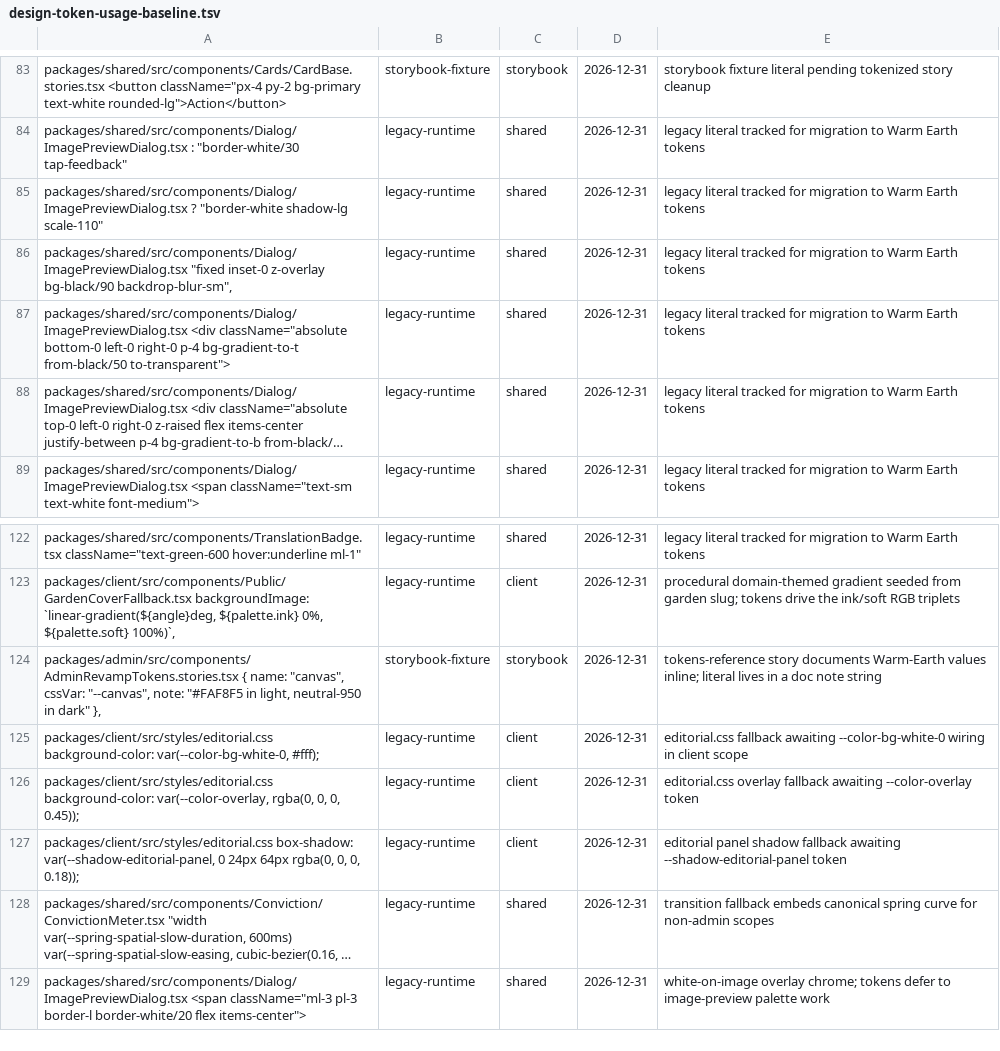
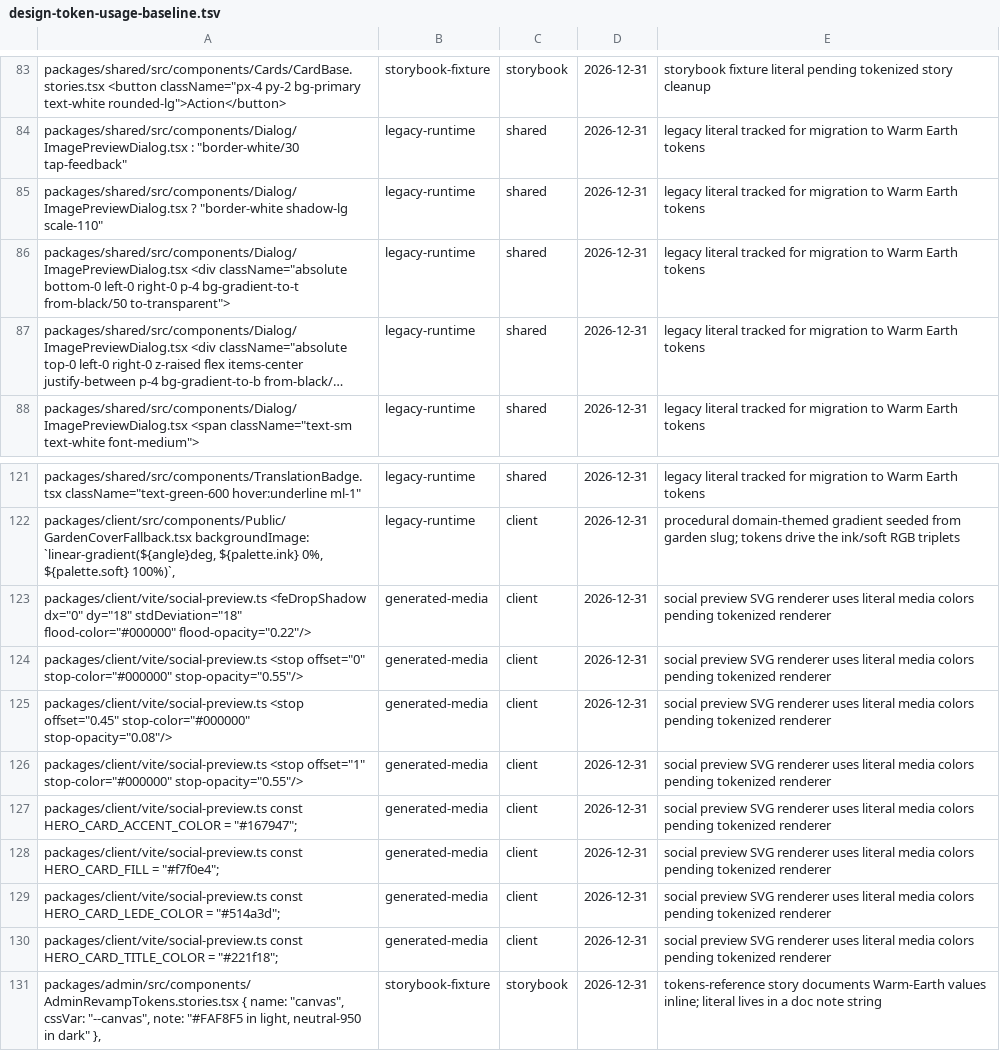
Before and after one commit to greenpill-dev-guild/green-goods, a TSV file: scripts/data/design-token-usage-baseline.tsv, drawn as a sheet; only a part is shown, gaps mark what is left out; the shorter side is filled out with more unchanged rows; long unchanged cells end in ….

```diff
--- a/scripts/data/design-token-usage-baseline.tsv
+++ b/scripts/data/design-token-usage-baseline.tsv
@@ -85,3 +85,2 @@ packages/shared/src/components/Dialog/ImagePreviewDialog.tsx : "border-white/30
 packages/shared/src/components/Dialog/ImagePreviewDialog.tsx ? "border-white shadow-lg scale-110"	legacy-runtime	shared	2026-12-31	legacy literal tracked for migration to Warm Earth tokens
-packages/shared/src/components/Dialog/ImagePreviewDialog.tsx "fixed inset-0 z-overlay bg-black/90 backdrop-blur-sm",	legacy-runtime	shared	2026-12-31	legacy literal tracked for migration to Warm Earth tokens
 packages/shared/src/components/Dialog/ImagePreviewDialog.tsx <div className="absolute bottom-0 left-0 right-0 p-4 bg-gradient-to-t from-black/50 to-transparent">	legacy-runtime	shared	2026-12-31	legacy literal tracked for migration to Warm Earth tokens
@@ -123,2 +122,10 @@ packages/shared/src/components/TranslationBadge.tsx className="text-green-600 ho
 packages/client/src/components/Public/GardenCoverFallback.tsx backgroundImage: `linear-gradient(${angle}deg, ${palette.ink} 0%, ${palette.soft} 100%)`,	legacy-runtime	client	2026-12-31	procedural domain-themed gradient seeded from garden slug; tokens drive the ink/soft RGB triplets
+packages/client/vite/social-preview.ts <feDropShadow dx="0" dy="18" stdDeviation="18" flood-color="#000000" flood-opacity="0.22"/>	generated-media	client	2026-12-31	social preview SVG renderer uses literal media colors pending tokenized renderer
+packages/client/vite/social-preview.ts <stop offset="0" stop-color="#000000" stop-opacity="0.55"/>	generated-media	client	2026-12-31	social preview SVG renderer uses literal media colors pending tokenized renderer
+packages/client/vite/social-preview.ts <stop offset="0.45" stop-color="#000000" stop-opacity="0.08"/>	generated-media	client	2026-12-31	social preview SVG renderer uses literal media colors pending tokenized renderer
+packages/client/vite/social-preview.ts <stop offset="1" stop-color="#000000" stop-opacity="0.55"/>	generated-media	client	2026-12-31	social preview SVG renderer uses literal media colors pending tokenized renderer
+packages/client/vite/social-preview.ts const HERO_CARD_ACCENT_COLOR = "#167947";	generated-media	client	2026-12-31	social preview SVG renderer uses literal media colors pending tokenized renderer
+packages/client/vite/social-preview.ts const HERO_CARD_FILL = "#f7f0e4";	generated-media	client	2026-12-31	social preview SVG renderer uses literal media colors pending tokenized renderer
+packages/client/vite/social-preview.ts const HERO_CARD_LEDE_COLOR = "#514a3d";	generated-media	client	2026-12-31	social preview SVG renderer uses literal media colors pending tokenized renderer
+packages/client/vite/social-preview.ts const HERO_CARD_TITLE_COLOR = "#221f18";	generated-media	client	2026-12-31	social preview SVG renderer uses literal media colors pending tokenized renderer
 packages/admin/src/components/AdminRevampTokens.stories.tsx { name: "canvas", cssVar: "--canvas", note: "#FAF8F5 in light, neutral-950 in dark" },	storybook-fixture	storybook	2026-12-31	tokens-reference story documents Warm-Earth values inline; literal lives in a doc note string
```
Also changed, not shown: 36 other files.
